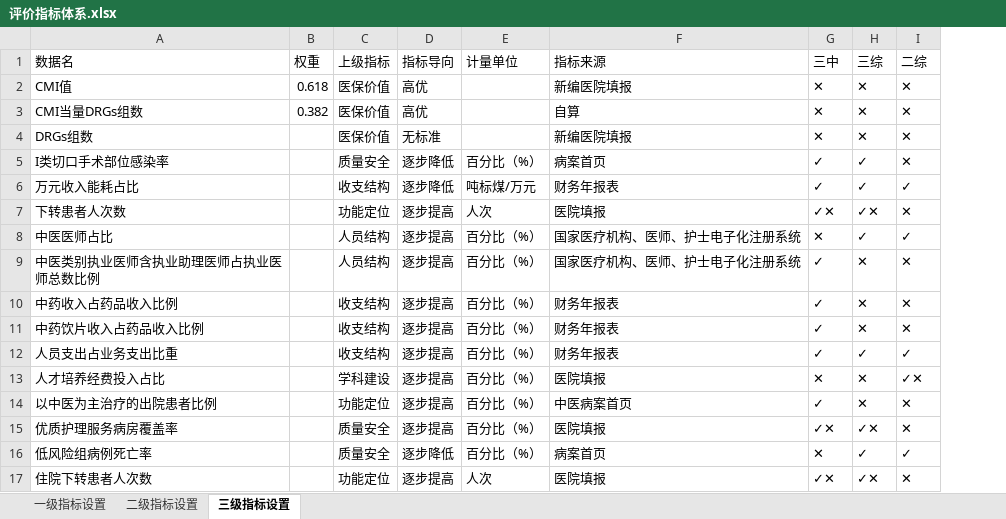
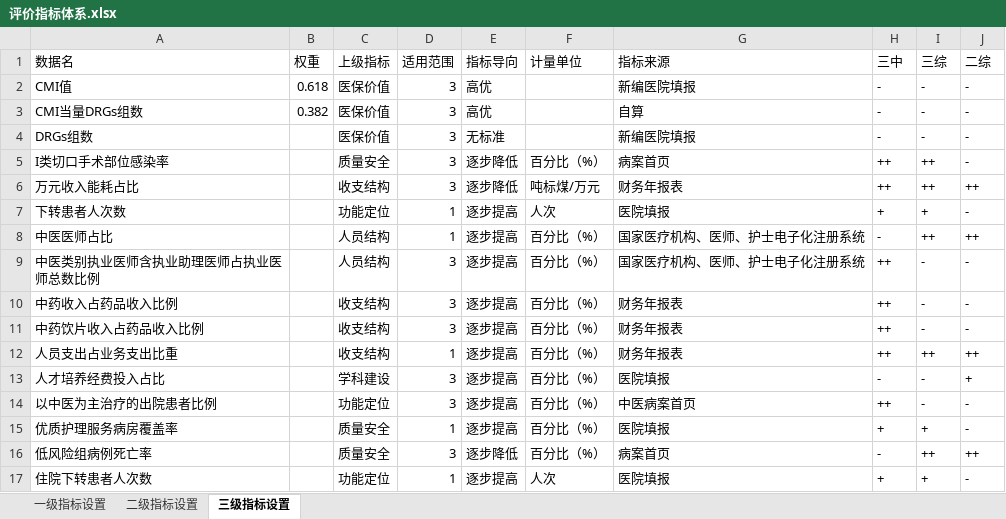
Before and after one commit to Tostig0916/hqcoffee, an Excel workbook: cases/goodhostpital2021/评价指标体系.xlsx, sheet 三级指标设置, drawn as a sheet; only a part is shown; values as stored, in another font and other column widths than the file's, no borders; addresses are those after the commit; the diff covers the shown part only; the diff names each change by its address in the sheet, - before the commit and + after, or states it on an @@ line.

```diff
--- a/cases/goodhostpital2021/评价指标体系.xlsx (sheet 三级指标设置)
+++ b/cases/goodhostpital2021/评价指标体系.xlsx (sheet 三级指标设置)
+column D (适用范围), rows 2-17: 3 | 3 | 3 | 3 | 3 | 1 | 1 | 3 | 3 | 3 | 1 | 3 | 3 | 1 | 3 | 1
-H2:H4 (三中): ✕
+H2:H4 (三中): -
-I2:I4 (三综): ✕
+I2:I4 (三综): -
-J2:J5 (二综): ✕
+J2:J5 (二综): -
-H5:H6 (三中): ✓
+H5:H6 (三中): ++
-I5:I6 (三综): ✓
+I5:I6 (三综): ++
-J6 (二综): ✓
+J6 (二综): ++
-H7 (三中): ✓✕
+H7 (三中): +
-I7 (三综): ✓✕
+I7 (三综): +
-J7 (二综): ✕
+J7 (二综): -
-H8 (三中): ✕
+H8 (三中): -
-I8 (三综): ✓
+I8 (三综): ++
-J8 (二综): ✓
+J8 (二综): ++
-H9:H12 (三中): ✓
+H9:H12 (三中): ++
-I9:I11 (三综): ✕
+I9:I11 (三综): -
-J9:J11 (二综): ✕
+J9:J11 (二综): -
-I12 (三综): ✓
+I12 (三综): ++
-J12 (二综): ✓
+J12 (二综): ++
-H13 (三中): ✕
+H13 (三中): -
-I13:I14 (三综): ✕
+I13:I14 (三综): -
-J13 (二综): ✓✕
+J13 (二综): +
-H14 (三中): ✓
+H14 (三中): ++
-J14:J15 (二综): ✕
+J14:J15 (二综): -
-H15 (三中): ✓✕
+H15 (三中): +
-I15 (三综): ✓✕
+I15 (三综): +
-H16 (三中): ✕
+H16 (三中): -
-I16 (三综): ✓
+I16 (三综): ++
-J16 (二综): ✓
+J16 (二综): ++
-H17 (三中): ✓✕
+H17 (三中): +
-I17 (三综): ✓✕
+I17 (三综): +
-J17 (二综): ✕
+J17 (二综): -
```
Also changed, not shown: 183 edited cells elsewhere in this sheet, outputs/Excel/indef2020Analyze.xlsx, 2 other files.
